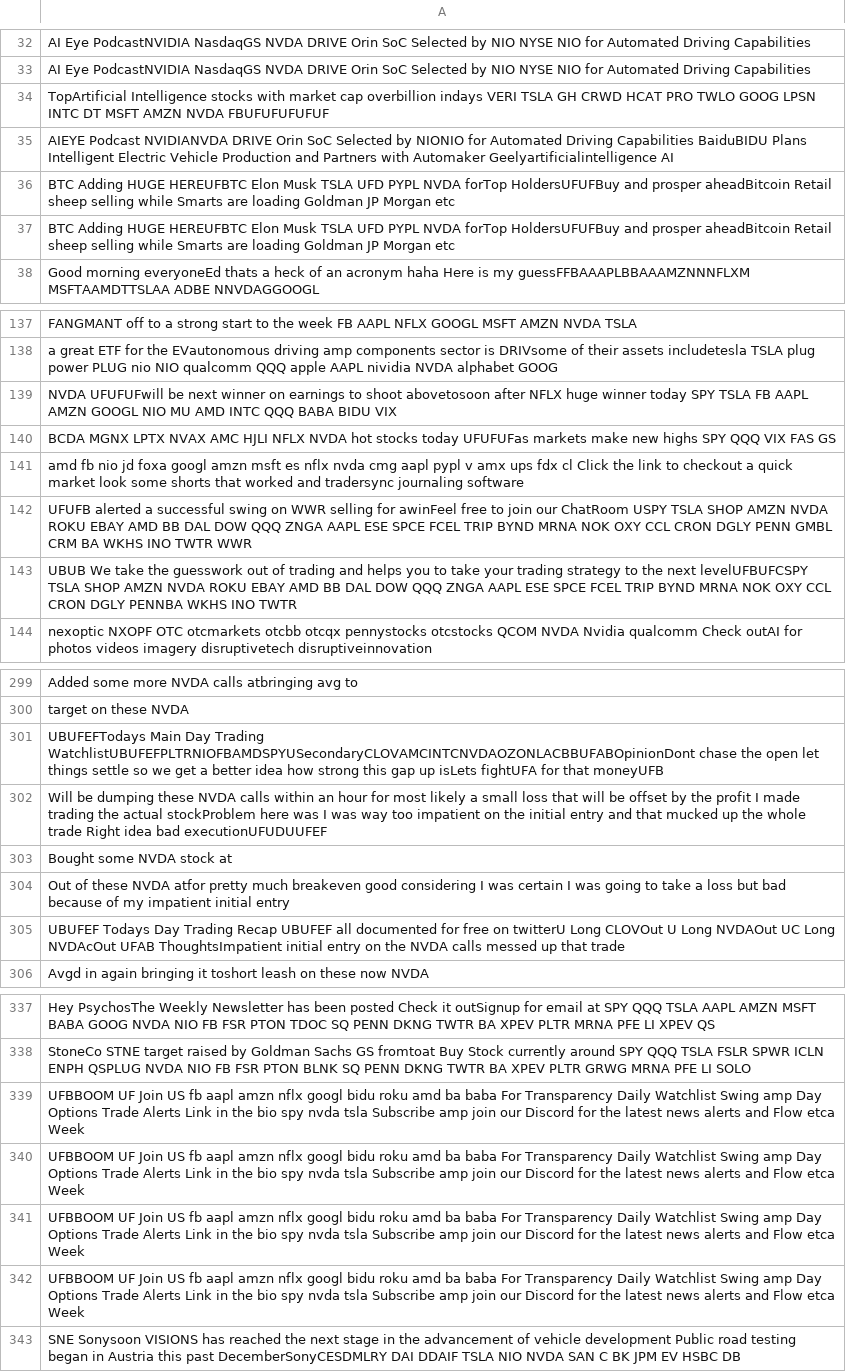
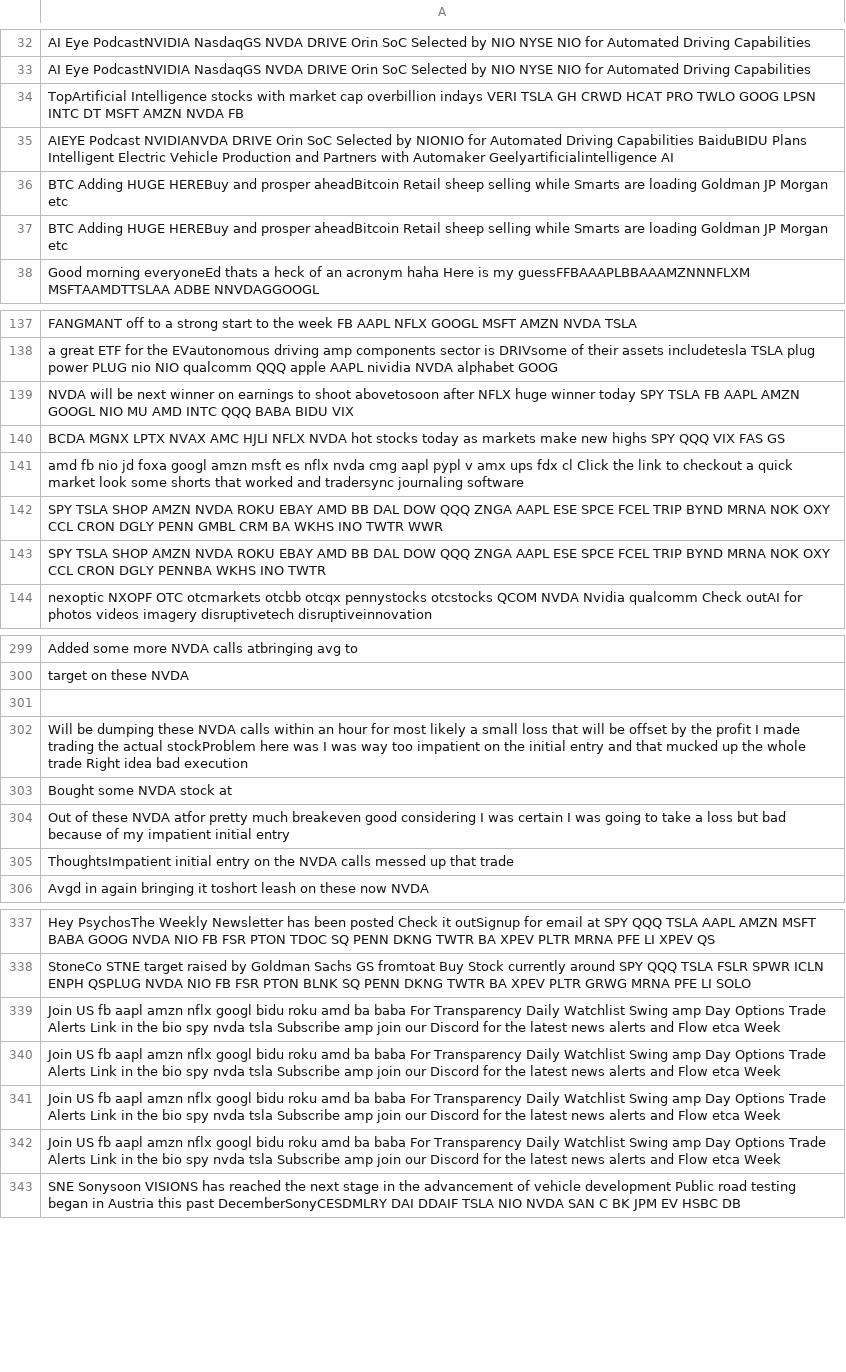
Before and after one commit to satya2221/proyek_datsci, a CSV file: nvidia_cleaned.csv, drawn as a sheet; only a part is shown, gaps mark what is left out; the diff covers the shown part only; the diff names each change by its address in the sheet, - before the commit and + after, or states it on an @@ line.

```diff
--- a/nvidia_cleaned.csv
+++ b/nvidia_cleaned.csv
-A34: …AMZN NVDA FBUFUFUFUFUF
+A34: …AMZN NVDA FB
-A36:A37: …Adding HUGE HEREUFBTC Elon Musk TSLA UFD PYPL NVDA forTop HoldersUFUFBuy and prosper…
+A36:A37: …Adding HUGE HEREBuy and prosper…
-A139: NVDA UFUFUFwill be next…
+A139: NVDA will be next…
-A140: …stocks today UFUFUFas markets make…
+A140: …stocks today as markets make…
-A142: UFUFB alerted a successful swing on WWR selling for awinFeel free to join our ChatRoom USPY TSLA SHOP…
+A142: SPY TSLA SHOP…
-A143: UBUB We take the guesswork out of trading and helps you to take your trading strategy to the next levelUFBUFCSPY TSLA SHOP…
+A143: SPY TSLA SHOP…
-A301: UBUFEFTodays Main Day Trading WatchlistUBUFEFPLTRNIOFBAMDSPYUSecondaryCLOVAMCINTCNVDAOZONLACBBUFABOpinionDont chase the open let things settle so we get a better idea how strong this gap up isLets fightUFA for that moneyUFB
+A301: (empty)
-A302: …idea bad executionUFUDUUFEF
+A302: …idea bad execution
-A305: UBUFEF Todays Day Trading Recap UBUFEF all documented for free on twitterU Long CLOVOut U Long NVDAOut UC Long NVDAcOut UFAB ThoughtsImpatient initial…
+A305: ThoughtsImpatient initial…
-A339:A342: UFBBOOM UF Join US…
+A339:A342: Join US…
```
Also changed, not shown: 53 edited cells elsewhere in this file, amd_cleaned.csv, 4 other files.
